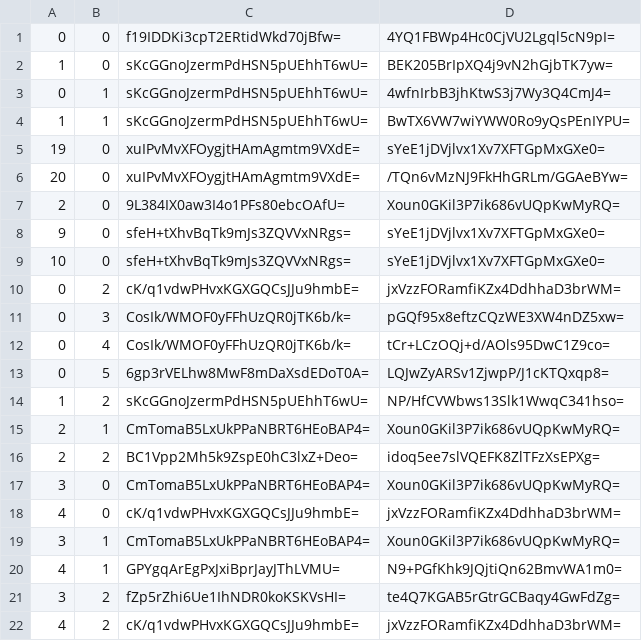
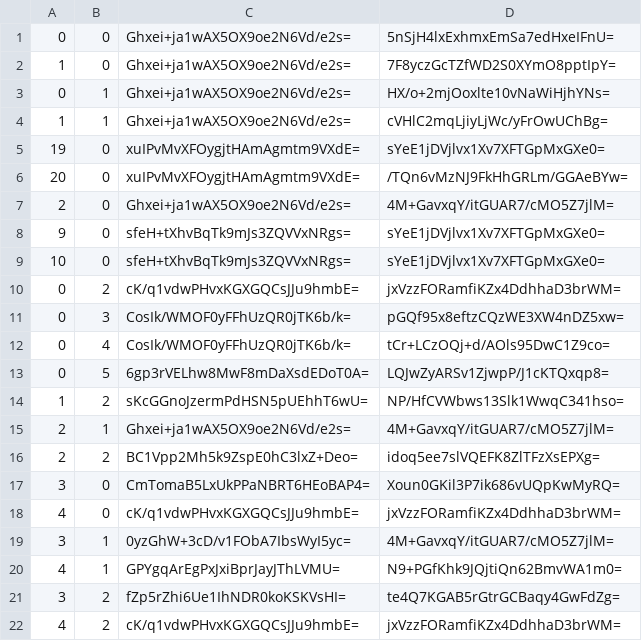
Before and after one commit to Sneezry/mcmapweb, a CSV file: tiles/zoom.-1/metadata/k.0.0.csv, drawn as a sheet.

```diff
--- a/tiles/zoom.-1/metadata/k.0.0.csv
+++ b/tiles/zoom.-1/metadata/k.0.0.csv
@@ -1,8 +1,8 @@
-0,0,f19IDDKi3cpT2ERtidWkd70jBfw=,4YQ1FBWp4Hc0CjVU2Lgql5cN9pI=
-1,0,sKcGGnoJzermPdHSN5pUEhhT6wU=,BEK205BrIpXQ4j9vN2hGjbTK7yw=
-0,1,sKcGGnoJzermPdHSN5pUEhhT6wU=,4wfnIrbB3jhKtwS3j7Wy3Q4CmJ4=
-1,1,sKcGGnoJzermPdHSN5pUEhhT6wU=,BwTX6VW7wiYWW0Ro9yQsPEnIYPU=
+0,0,Ghxei+ja1wAX5OX9oe2N6Vd/e2s=,5nSjH4lxExhmxEmSa7edHxeIFnU=
+1,0,Ghxei+ja1wAX5OX9oe2N6Vd/e2s=,7F8yczGcTZfWD2S0XYmO8pptIpY=
+0,1,Ghxei+ja1wAX5OX9oe2N6Vd/e2s=,HX/o+2mjOoxlte10vNaWiHjhYNs=
+1,1,Ghxei+ja1wAX5OX9oe2N6Vd/e2s=,cVHlC2mqLjiyLjWc/yFrOwUChBg=
 19,0,xuIPvMvXFOygjtHAmAgmtm9VXdE=,sYeE1jDVjlvx1Xv7XFTGpMxGXe0=
 20,0,xuIPvMvXFOygjtHAmAgmtm9VXdE=,/TQn6vMzNJ9FkHhGRLm/GGAeBYw=
-2,0,9L384IX0aw3I4o1PFs80ebcOAfU=,Xoun0GKil3P7ik686vUQpKwMyRQ=
+2,0,Ghxei+ja1wAX5OX9oe2N6Vd/e2s=,4M+GavxqY/itGUAR7/cMO5Z7jlM=
 9,0,sfeH+tXhvBqTk9mJs3ZQVVxNRgs=,sYeE1jDVjlvx1Xv7XFTGpMxGXe0=
@@ -14,3 +14,3 @@
 1,2,sKcGGnoJzermPdHSN5pUEhhT6wU=,NP/HfCVWbws13Slk1WwqC341hso=
-2,1,CmTomaB5LxUkPPaNBRT6HEoBAP4=,Xoun0GKil3P7ik686vUQpKwMyRQ=
+2,1,Ghxei+ja1wAX5OX9oe2N6Vd/e2s=,4M+GavxqY/itGUAR7/cMO5Z7jlM=
 2,2,BC1Vpp2Mh5k9ZspE0hC3lxZ+Deo=,idoq5ee7slVQEFK8ZlTFzXsEPXg=
@@ -18,3 +18,3 @@
 4,0,cK/q1vdwPHvxKGXGQCsJJu9hmbE=,jxVzzFORamfiKZx4DdhhaD3brWM=
-3,1,CmTomaB5LxUkPPaNBRT6HEoBAP4=,Xoun0GKil3P7ik686vUQpKwMyRQ=
+3,1,0yzGhW+3cD/v1FObA7IbsWyI5yc=,4M+GavxqY/itGUAR7/cMO5Z7jlM=
 4,1,GPYgqArEgPxJxiBprJayJThLVMU=,N9+PGfKhk9JQjtiQn62BmvWA1m0=
```
Also changed, not shown: tiles/zoom.-2/metadata/k.0.0.csv, tiles/zoom.-3/metadata/k.0.0.csv, 30 other files.
